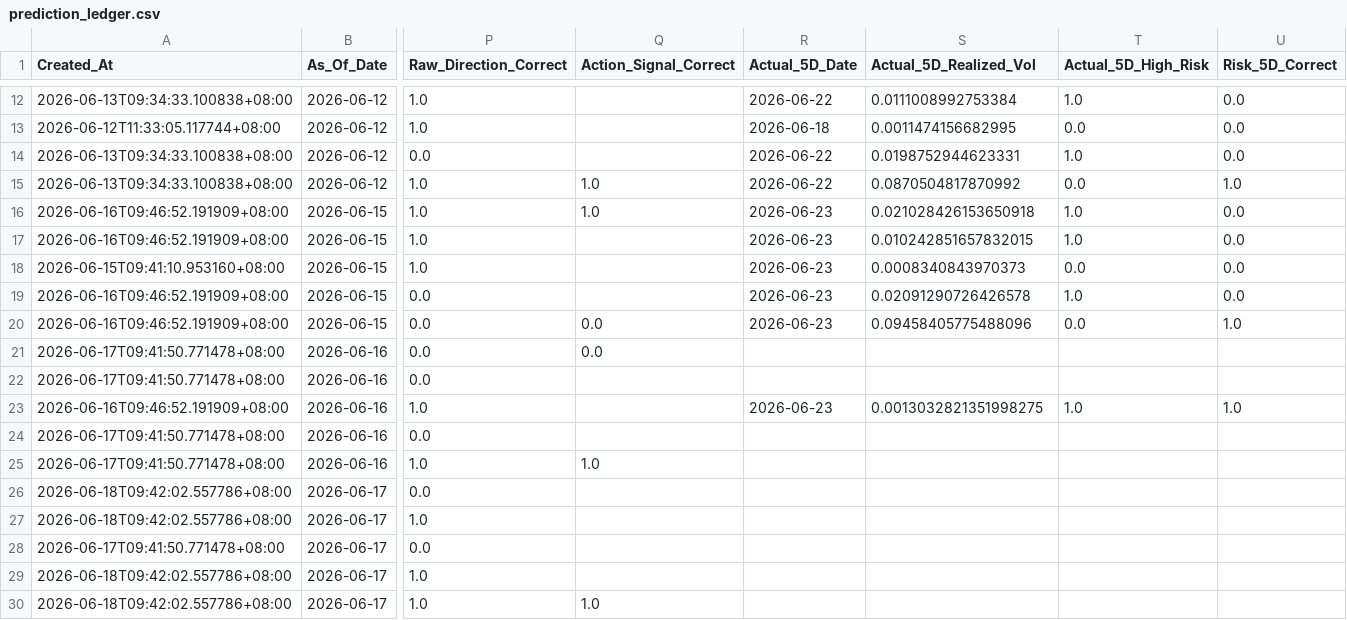
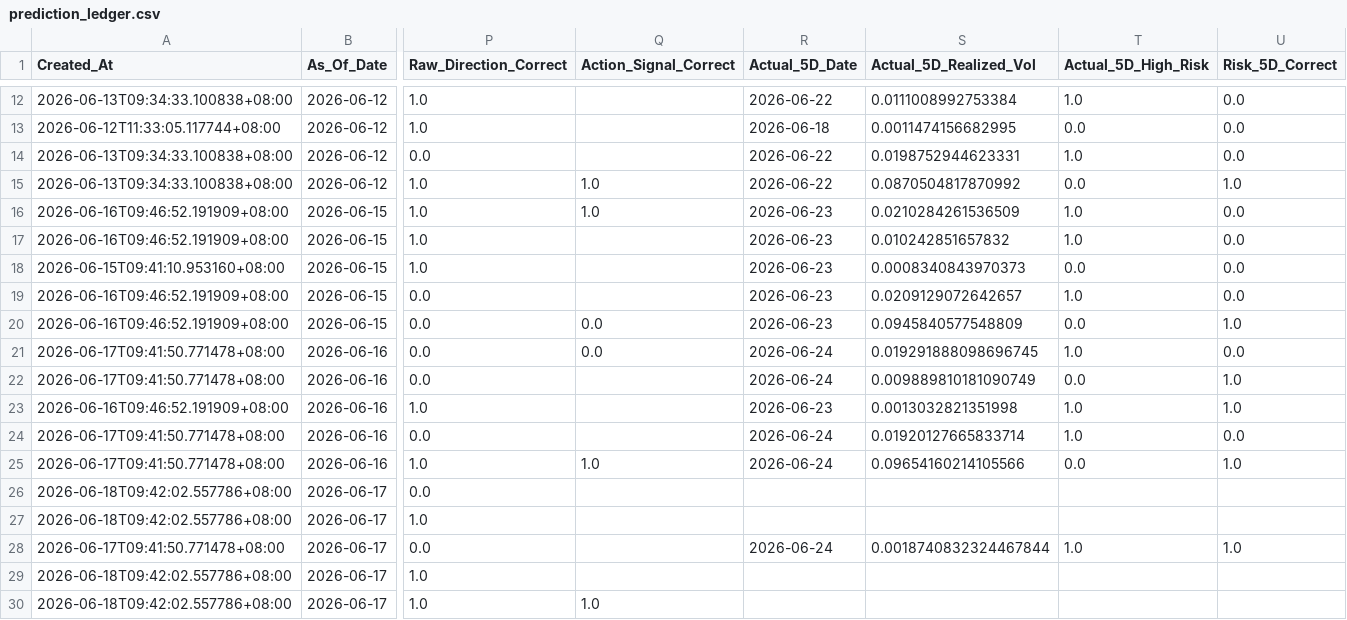
Before and after one commit to Icehacker88/market-analyst, a CSV file: 股票预测/data/history/prediction_ledger.csv, drawn as a sheet; only a part is shown, gaps mark what is left out; the diff covers the shown part only; the diff names each change by its address in the sheet, - before the commit and + after, or states it on an @@ line.

```diff
--- a/股票预测/data/history/prediction_ledger.csv
+++ b/股票预测/data/history/prediction_ledger.csv
-S16 (Actual_5D_Realized_Vol): 0.021028426153650918
+S16 (Actual_5D_Realized_Vol): 0.0210284261536509
-S17 (Actual_5D_Realized_Vol): 0.010242851657832015
+S17 (Actual_5D_Realized_Vol): 0.010242851657832
-S19 (Actual_5D_Realized_Vol): 0.02091290726426578
+S19 (Actual_5D_Realized_Vol): 0.0209129072642657
-S20 (Actual_5D_Realized_Vol): 0.09458405775488096
+S20 (Actual_5D_Realized_Vol): 0.0945840577548809
-R21:R22 (Actual_5D_Date): (empty)
+R21:R22 (Actual_5D_Date): 2026-06-24
-S21 (Actual_5D_Realized_Vol): (empty)
+S21 (Actual_5D_Realized_Vol): 0.019291888098696745
-T21 (Actual_5D_High_Risk): (empty)
+T21 (Actual_5D_High_Risk): 1.0
-U21 (Risk_5D_Correct): (empty)
+U21 (Risk_5D_Correct): 0.0
-S22 (Actual_5D_Realized_Vol): (empty)
+S22 (Actual_5D_Realized_Vol): 0.009889810181090749
-T22 (Actual_5D_High_Risk): (empty)
+T22 (Actual_5D_High_Risk): 0.0
-U22 (Risk_5D_Correct): (empty)
+U22 (Risk_5D_Correct): 1.0
-S23 (Actual_5D_Realized_Vol): 0.0013032821351998275
+S23 (Actual_5D_Realized_Vol): 0.0013032821351998
-R24:R25 (Actual_5D_Date): (empty)
+R24:R25 (Actual_5D_Date): 2026-06-24
-S24 (Actual_5D_Realized_Vol): (empty)
+S24 (Actual_5D_Realized_Vol): 0.01920127665833714
-T24 (Actual_5D_High_Risk): (empty)
+T24 (Actual_5D_High_Risk): 1.0
-U24 (Risk_5D_Correct): (empty)
+U24 (Risk_5D_Correct): 0.0
-S25 (Actual_5D_Realized_Vol): (empty)
+S25 (Actual_5D_Realized_Vol): 0.09654160214105566
-T25 (Actual_5D_High_Risk): (empty)
+T25 (Actual_5D_High_Risk): 0.0
-U25 (Risk_5D_Correct): (empty)
+U25 (Risk_5D_Correct): 1.0
-R28 (Actual_5D_Date): (empty)
+R28 (Actual_5D_Date): 2026-06-24
-S28 (Actual_5D_Realized_Vol): (empty)
+S28 (Actual_5D_Realized_Vol): 0.0018740832324467844
-T28 (Actual_5D_High_Risk): (empty)
+T28 (Actual_5D_High_Risk): 1.0
-U28 (Risk_5D_Correct): (empty)
+U28 (Risk_5D_Correct): 1.0
```
Also changed, not shown: 5 added rows and 25 edited cells elsewhere in this file.
